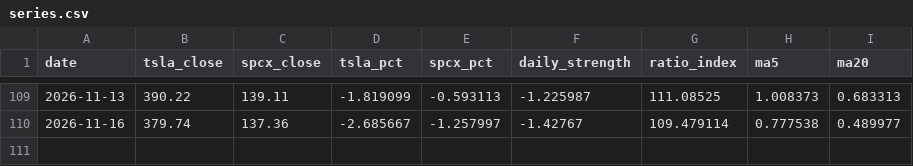
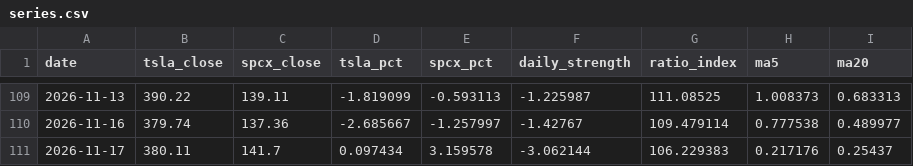
Before and after one commit to 0xedgelessblade/tsla-spcx, a CSV file: data/series.csv, drawn as a sheet; only a part is shown, gaps mark what is left out; the diff names each change by its address in the sheet, - before the commit and + after, or states it on an @@ line.

```diff
--- a/data/series.csv
+++ b/data/series.csv
+row 111: 2026-11-17 | 380.11 | 141.7 | 0.097434 | 3.159578 | -3.062144 | 106.229383 | 0.217176 | 0.25437
```
Also changed, not shown: 2 other files.
